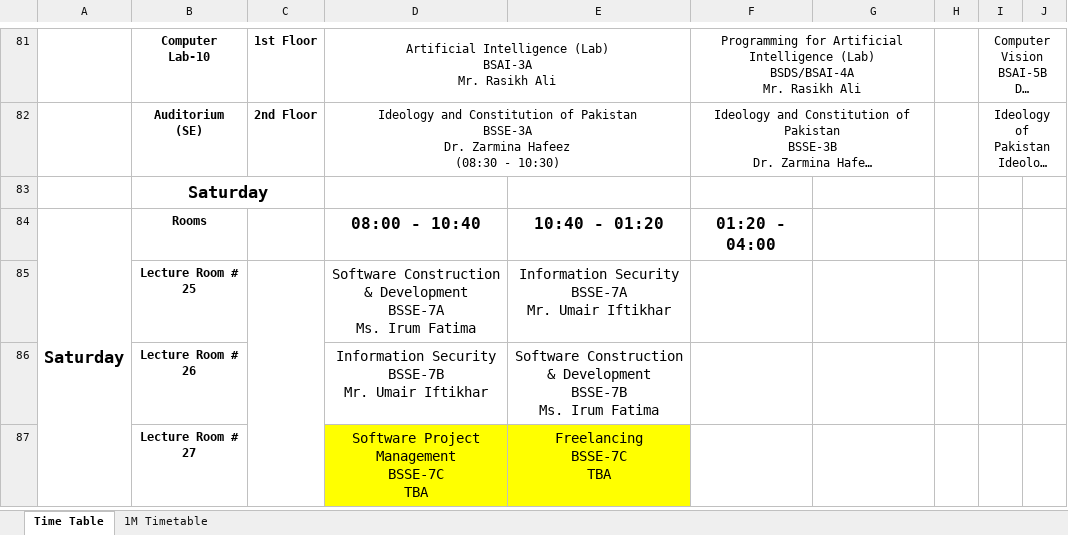
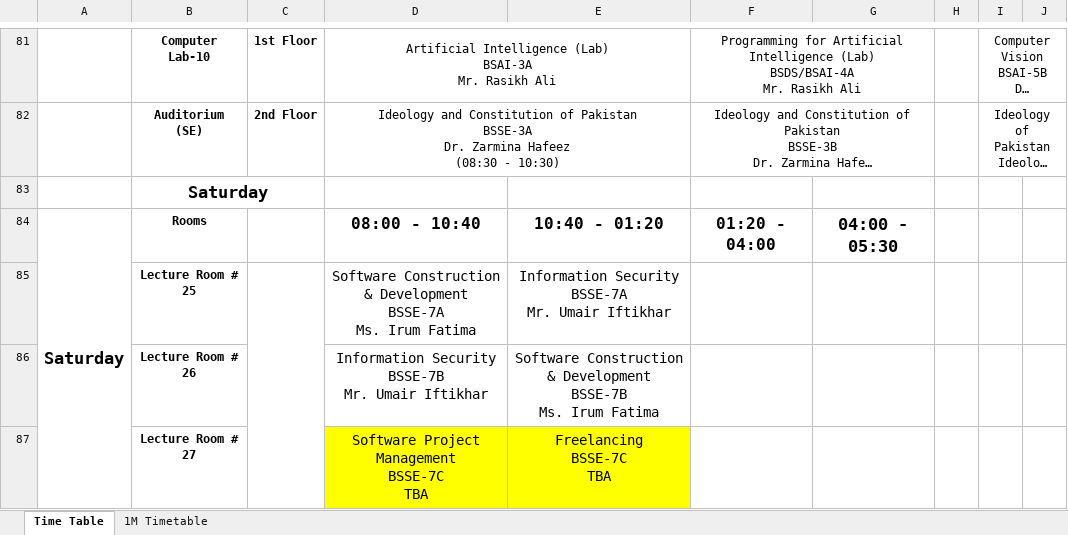
Before and after one commit to RasikhAli/Superior-Academic-Tool, an Excel workbook: uploads/xlsx/Timetable SE Department (Fall-25) Version-1.3.xlsx, sheet Time Table, drawn as a sheet; only a part is shown, gaps mark what is left out; long unchanged cells end in …; values as stored, in another font and other column widths than the file's, no borders; the diff names each change by its address in the sheet, - before the commit and + after, or states it on an @@ line.

Commit message:
Update: updated for version 1.2

```diff
--- a/uploads/xlsx/Timetable SE Department (Fall-25) Version-1.3.xlsx (sheet Time Table)
+++ b/uploads/xlsx/Timetable SE Department (Fall-25) Version-1.3.xlsx (sheet Time Table)
-G84: (empty)
+G84: 04:00 - 05:30
```
Also changed, not shown: 1 other file.
